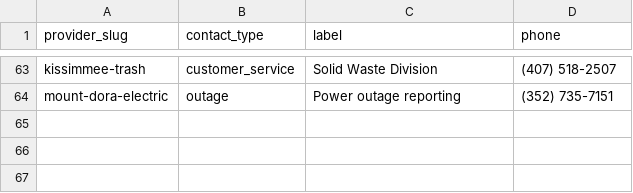
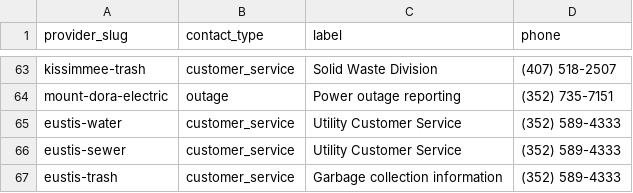
Before and after one commit to jmanock/movein, a CSV file: data/florida/florida-provider-contacts.csv, drawn as a sheet; only a part is shown, gaps mark what is left out.

```diff
--- a/data/florida/florida-provider-contacts.csv
+++ b/data/florida/florida-provider-contacts.csv
@@ -64 +64,4 @@ kissimmee-trash,customer_service,Solid Waste Division,(407) 518-2507
 mount-dora-electric,outage,Power outage reporting,(352) 735-7151
+eustis-water,customer_service,Utility Customer Service,(352) 589-4333
+eustis-sewer,customer_service,Utility Customer Service,(352) 589-4333
+eustis-trash,customer_service,Garbage collection information,(352) 589-4333
```
Also changed, not shown: data/florida/florida-data-sources.csv, data/florida/florida-providers.csv, 43 other files.
